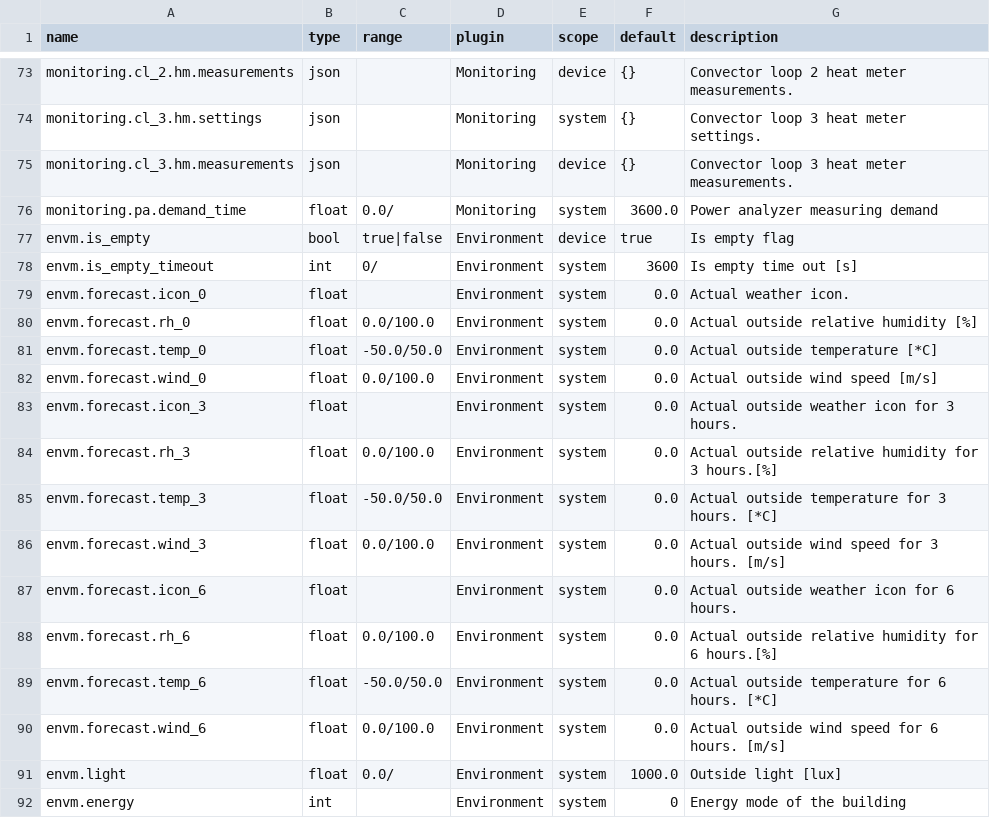
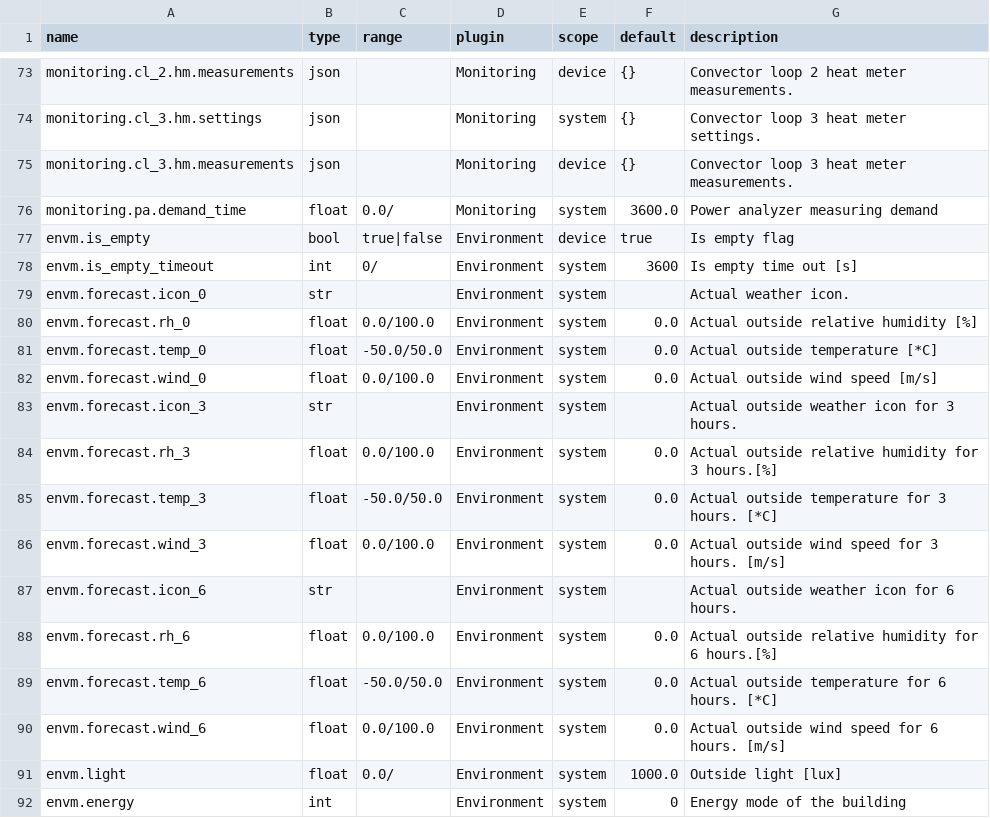
Before and after one commit to milengg/ztm_ui, a CSV file: database/registers/registers.csv, drawn as a sheet; only a part is shown, gaps mark what is left out; the diff covers the shown part only.

```diff
--- a/database/registers/registers.csv
+++ b/database/registers/registers.csv
@@ -78,3 +78,3 @@
 "envm.is_empty_timeout","int","0/","Environment","system",3600,"Is empty time out [s]"
-"envm.forecast.icon_0","float","","Environment","system",0.0,"Actual weather icon."
+"envm.forecast.icon_0","str","","Environment","system","","Actual weather icon."
 "envm.forecast.rh_0","float","0.0/100.0","Environment","system",0.0,"Actual outside relative humidity [%]"
@@ -82,3 +82,3 @@
 "envm.forecast.wind_0","float","0.0/100.0","Environment","system",0.0,"Actual outside wind speed [m/s]"
-"envm.forecast.icon_3","float","","Environment","system",0.0,"Actual outside weather icon for 3 hours."
+"envm.forecast.icon_3","str","","Environment","system","","Actual outside weather icon for 3 hours."
 "envm.forecast.rh_3","float","0.0/100.0","Environment","system",0.0,"Actual outside relative humidity for 3 hours.[%]"
@@ -86,3 +86,3 @@
 "envm.forecast.wind_3","float","0.0/100.0","Environment","system",0.0,"Actual outside wind speed for 3 hours. [m/s]"
-"envm.forecast.icon_6","float","","Environment","system",0.0,"Actual outside weather icon for 6 hours."
+"envm.forecast.icon_6","str","","Environment","system","","Actual outside weather icon for 6 hours."
 "envm.forecast.rh_6","float","0.0/100.0","Environment","system",0.0,"Actual outside relative humidity for 6 hours.[%]"
```
Also changed, not shown: 18 removed rows elsewhere in this file, 3 other files.
